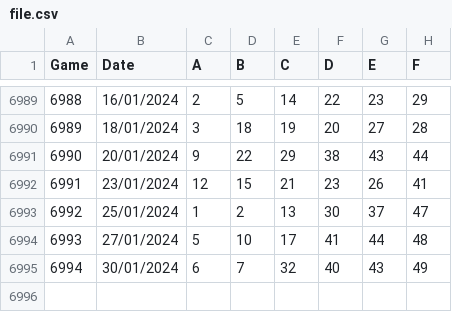
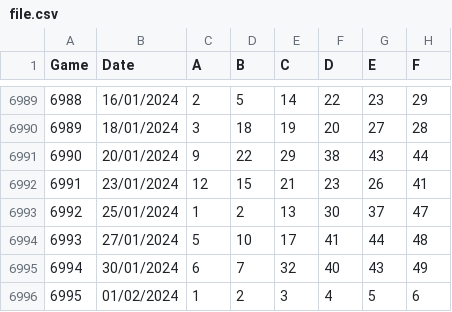
Before and after one commit to dardaw/test, a CSV file: file.csv, drawn as a sheet; only a part is shown, gaps mark what is left out; the diff names each change by its address in the sheet, - before the commit and + after, or states it on an @@ line.

Commit message:
Test

```diff
--- a/file.csv
+++ b/file.csv
+row 6996: 6995 | 01/02/2024 | 1 | 2 | 3 | 4 | 5 | 6
```
